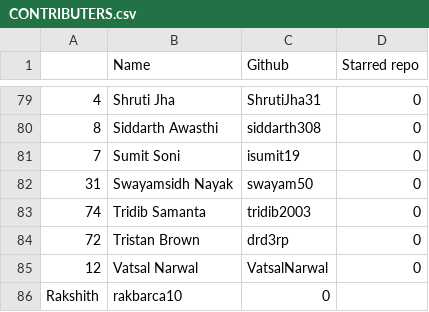
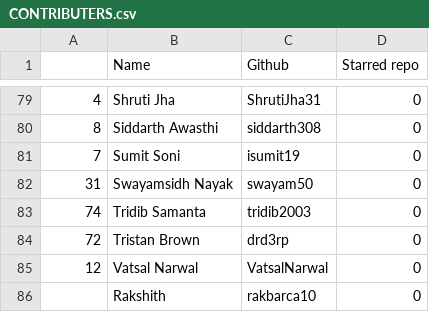
Before and after one commit to keshavsingh4522/hacktoberfest, a CSV file: CONTRIBUTERS.csv, drawn as a sheet; only a part is shown, gaps mark what is left out; removed rows and columns are numbered as before the commit, all else as after; the diff names each change by its address in the sheet, - before the commit and + after, or states it on an @@ line.

Commit message:
Update CONTRIBUTERS.csv

```diff
--- a/CONTRIBUTERS.csv
+++ b/CONTRIBUTERS.csv
-row 86: Rakshith | rakbarca10 | 0
+row 86:  | Rakshith | rakbarca10 | 0
```
